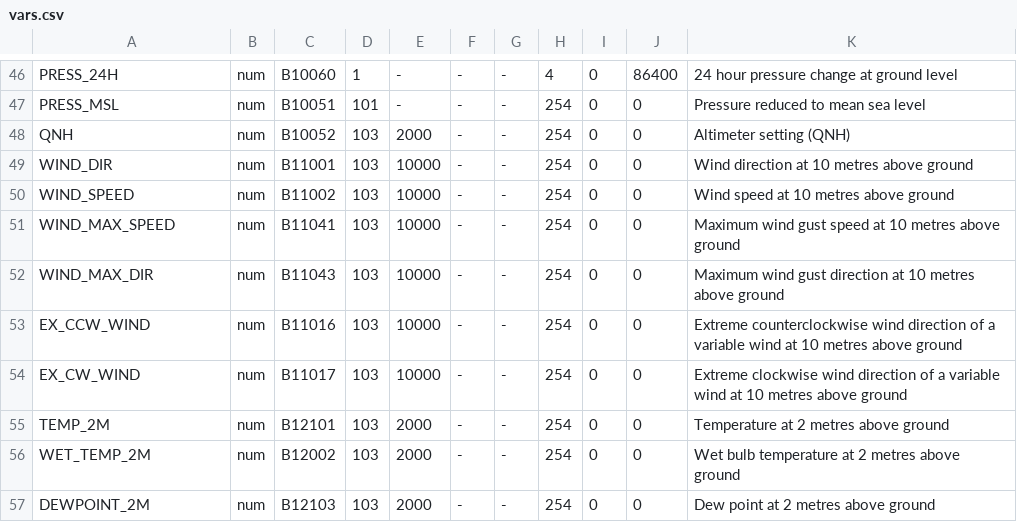
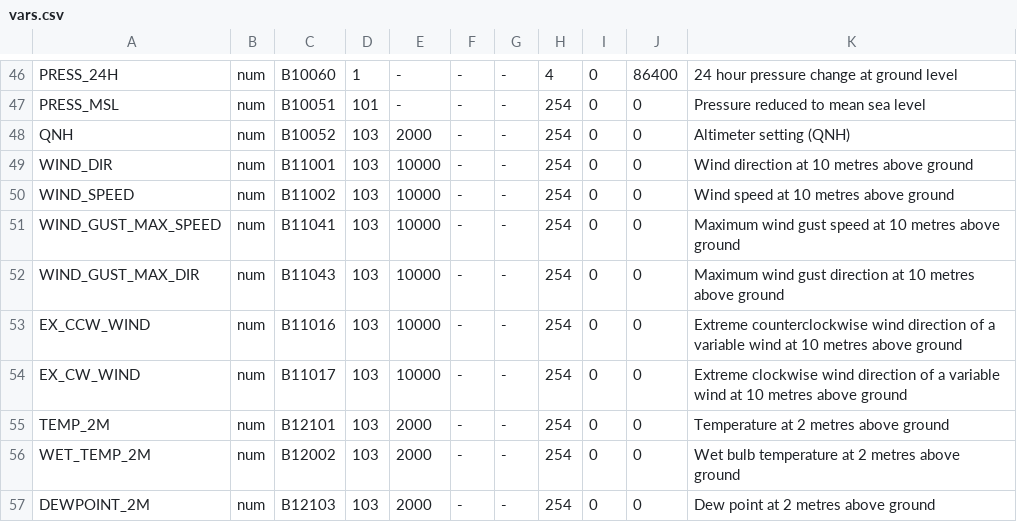
Before and after one commit to ARPA-SIMC/dballe, a CSV file: dballe/msg/vars.csv, drawn as a sheet; only a part is shown, gaps mark what is left out.

Commit message:
Mention gust explicitly in var alias
git-svn-id: https://svn.smr.arpa.emr.it/dballe/dballe/trunk@3079 5c06e07b-eeef-0310-a3fe-9f68d50baefc

```diff
--- a/dballe/msg/vars.csv
+++ b/dballe/msg/vars.csv
@@ -50,4 +50,4 @@ WIND_DIR,       num,    B11001,     103, 10000, -, -,  254,      0,     0, Wind
 WIND_SPEED,     num,    B11002,     103, 10000, -, -,  254,      0,     0, Wind speed at 10 metres above ground
-WIND_MAX_SPEED, num,    B11041,     103, 10000, -, -,  254,      0,     0, Maximum wind gust speed at 10 metres above ground
-WIND_MAX_DIR,   num,    B11043,     103, 10000, -, -,  254,      0,     0, Maximum wind gust direction at 10 metres above ground
+WIND_GUST_MAX_SPEED, num,    B11041,     103, 10000, -, -,  254,      0,     0, Maximum wind gust speed at 10 metres above ground
+WIND_GUST_MAX_DIR,   num,    B11043,     103, 10000, -, -,  254,      0,     0, Maximum wind gust direction at 10 metres above ground
 EX_CCW_WIND,    num,    B11016,     103, 10000, -, -,  254,      0,     0, Extreme counterclockwise wind direction of a variable wind at 10 metres above ground
```
Also changed, not shown: 2 other files.
